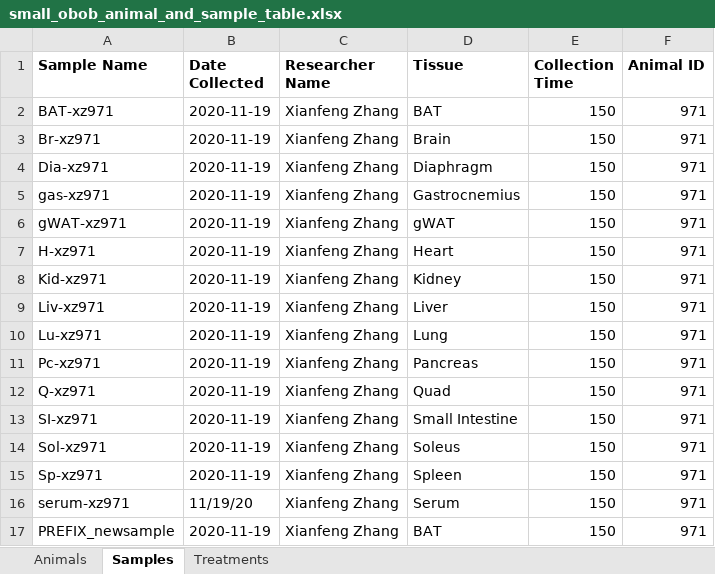
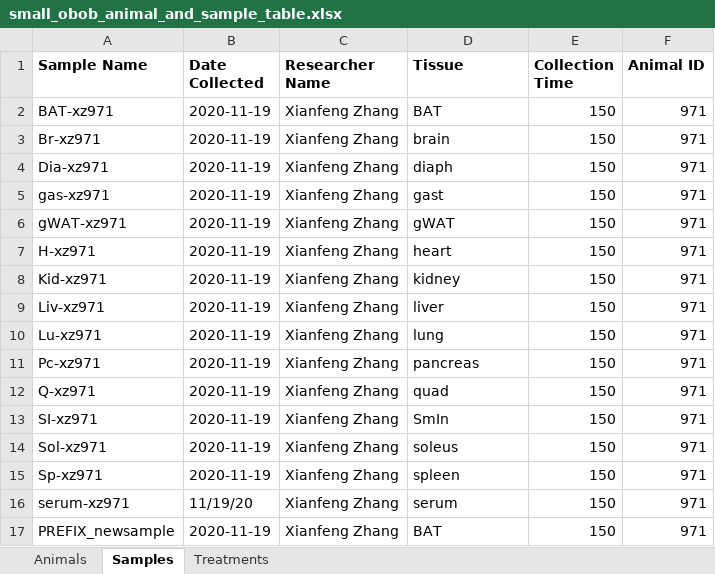
Before and after one commit to Princeton-LSI-ResearchComputing/tracebase, an Excel workbook: DataRepo/example_data/small_dataset/small_obob_animal_and_sample_table.xlsx, sheet Samples, drawn as a sheet; values as stored, in another font and other column widths than the file's, no borders; the diff names each change by its address in the sheet, - before the commit and + after, or states it on an @@ line.

Commit message:
Add initial tissue fixtures
* Create a fixture that contains the valid tissue types
* Add an optional tissue description field
* Require tissue be found when loading samples
* Load tissue fixtures before running tests

Addresses part of #191

```diff
--- a/DataRepo/example_data/small_dataset/small_obob_animal_and_sample_table.xlsx (sheet Samples)
+++ b/DataRepo/example_data/small_dataset/small_obob_animal_and_sample_table.xlsx (sheet Samples)
-D3 (Tissue): Brain
+D3 (Tissue): brain
-D4 (Tissue): Diaphragm
+D4 (Tissue): diaph
-D5 (Tissue): Gastrocnemius
+D5 (Tissue): gast
-D7 (Tissue): Heart
+D7 (Tissue): heart
-D8 (Tissue): Kidney
+D8 (Tissue): kidney
-D9 (Tissue): Liver
+D9 (Tissue): liver
-D10 (Tissue): Lung
+D10 (Tissue): lung
-D11 (Tissue): Pancreas
+D11 (Tissue): pancreas
-D12 (Tissue): Quad
+D12 (Tissue): quad
-D13 (Tissue): Small Intestine
+D13 (Tissue): SmIn
-D14 (Tissue): Soleus
+D14 (Tissue): soleus
-D15 (Tissue): Spleen
+D15 (Tissue): spleen
-D16 (Tissue): Serum
+D16 (Tissue): serum
```
Also changed, not shown: 12 other files.
